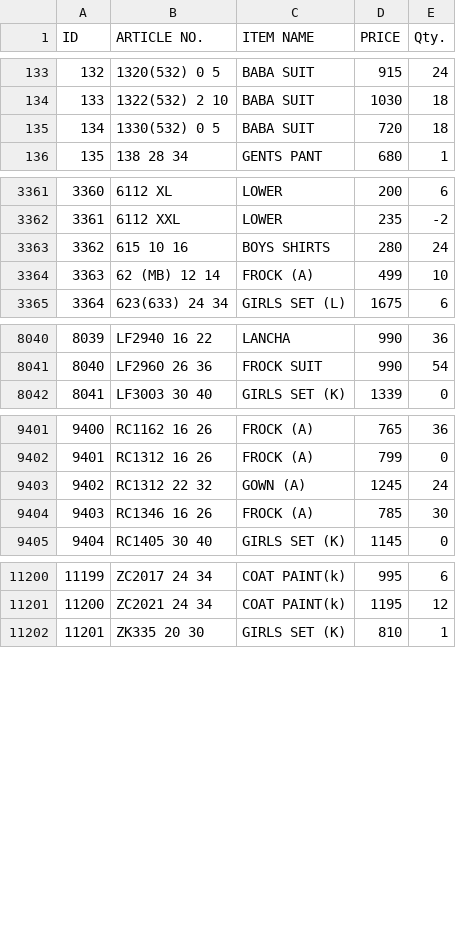
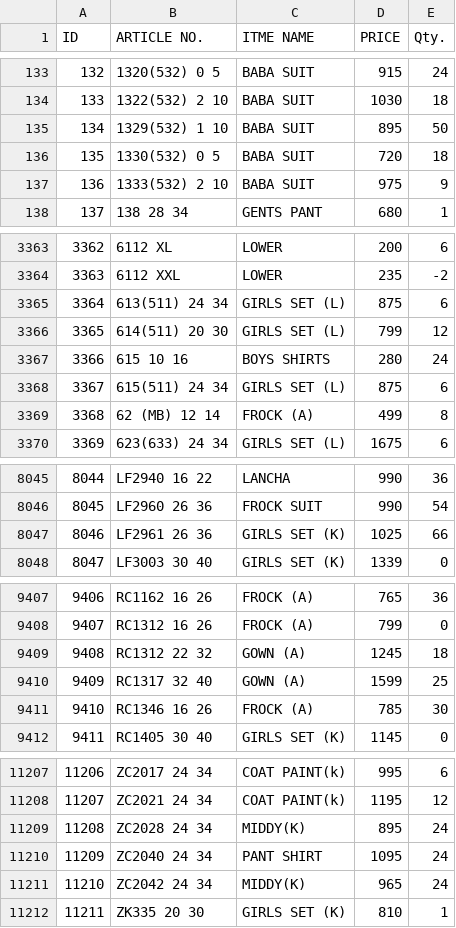
Before and after one commit to sanjeevsh1986/stock-data, a CSV file: data.csv, drawn as a sheet; only a part is shown, gaps mark what is left out; addresses are those after the commit; the diff covers the shown part only; the diff names each change by its address in the sheet, - before the commit and + after, or states it on an @@ line.

Commit message:
Add files via upload

```diff
--- a/data.csv
+++ b/data.csv
-C1: ITEM NAME
+C1: ITME NAME
+row 135: 134 | 1329(532) 1 10 | BABA SUIT | 895 | 50
@@ column A (ID) renumbered from row 136 down @@
+row 137: 136 | 1333(532) 2 10 | BABA SUIT | 975 | 9
+row 3365: 3364 | 613(511) 24 34 | GIRLS SET (L) | 875 | 6
+row 3366: 3365 | 614(511) 20 30 | GIRLS SET (L) | 799 | 12
+row 3368: 3367 | 615(511) 24 34 | GIRLS SET (L) | 875 | 6
-E3369 (Qty.): 10
+E3369 (Qty.): 8
+row 8047: 8046 | LF2961 26 36 | GIRLS SET (K) | 1025 | 66
-E9409 (Qty.): 24
+E9409 (Qty.): 18
+row 9410: 9409 | RC1317 32 40 | GOWN (A) | 1599 | 25
+row 11209: 11208 | ZC2028 24 34 | MIDDY(K) | 895 | 24
+row 11210: 11209 | ZC2040 24 34 | PANT SHIRT | 1095 | 24
+row 11211: 11210 | ZC2042 24 34 | MIDDY(K) | 965 | 24
```
Also changed, not shown: 67 edited cells elsewhere in this file.
